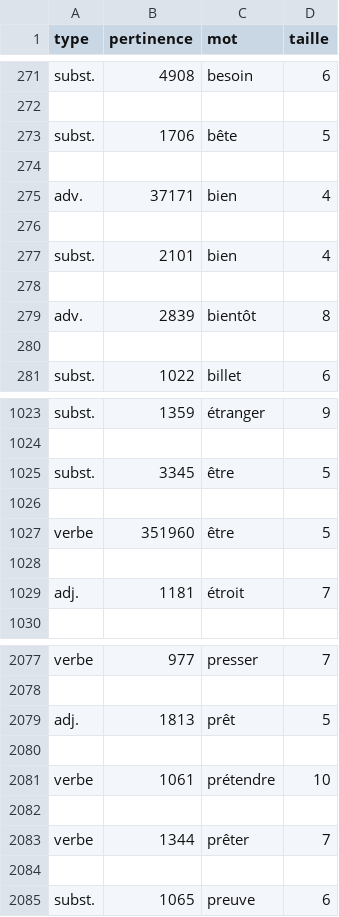
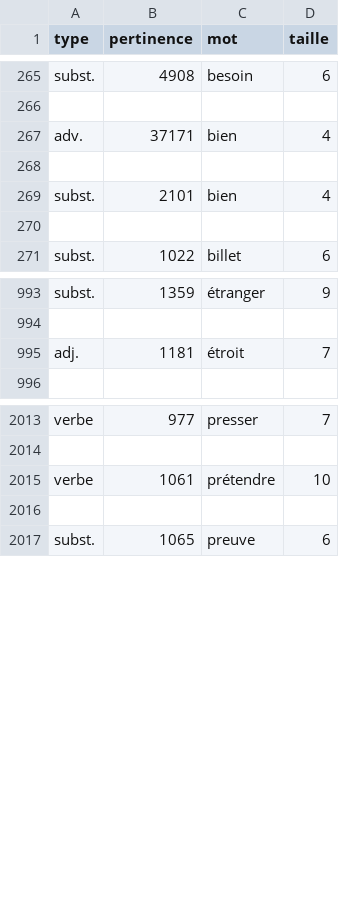
Before and after one commit to NakuDev/DactyloFun, a CSV file: dictout.csv, drawn as a sheet; only a part is shown, gaps mark what is left out; the diff covers the shown part only; the diff names each change by its address in the sheet, - before the commit and + after, or states it on an @@ line.

```diff
--- a/dictout.csv
+++ b/dictout.csv
-row 273: subst. | 1706 | bête | 5
-row 274: (empty)
-row 279: adv. | 2839 | bientôt | 8
-row 280: (empty)
-row 1025: subst. | 3345 | être | 5
-row 1026: (empty)
-row 1027: verbe | 351960 | être | 5
-row 1028: (empty)
-row 2079: adj. | 1813 | prêt | 5
-row 2080: (empty)
-row 2083: verbe | 1344 | prêter | 7
-row 2084: (empty)
```
Also changed, not shown: 78 removed rows elsewhere in this file, 3 other files.
